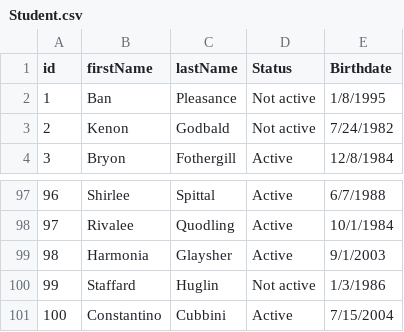
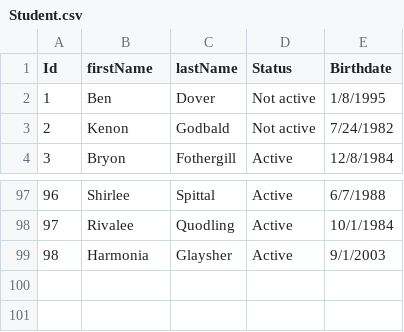
Before and after one commit to FnGitHub9/ASM2_AdvPrm-SIMS, a CSV file: ASM2_AdvPrm_SIMS/CSV-FIles/Student.csv, drawn as a sheet; only a part is shown, gaps mark what is left out; the diff names each change by its address in the sheet, - before the commit and + after, or states it on an @@ line.

Commit message:
Added StudentTest, thanks god

```diff
--- a/ASM2_AdvPrm_SIMS/CSV-FIles/Student.csv
+++ b/ASM2_AdvPrm_SIMS/CSV-FIles/Student.csv
@@ column A (Id) renumbered in row 1 @@
-B2 (firstName): Ban
+B2 (firstName): Ben
-C2 (lastName): Pleasance
+C2 (lastName): Dover
-row 100: 99 | Staffard | Huglin | Not active | 1/3/1986
-row 101: 100 | Constantino | Cubbini | Active | 7/15/2004
```
Also changed, not shown: 7 other files.
